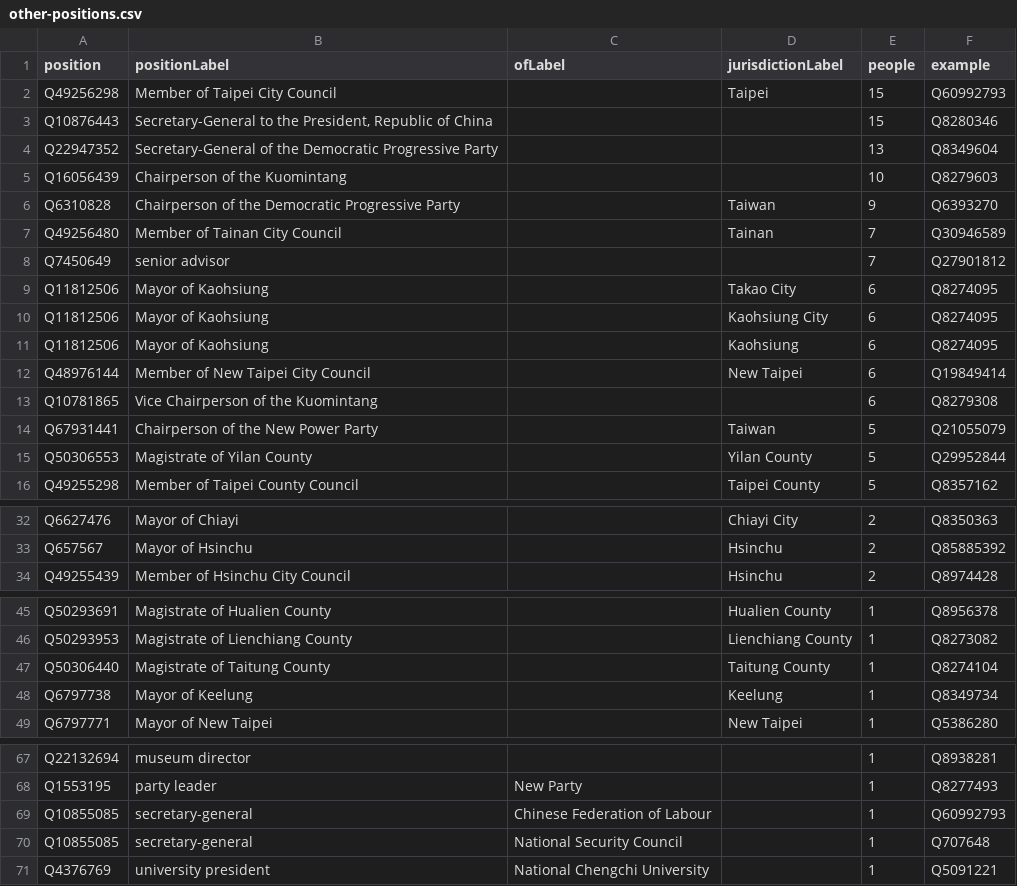
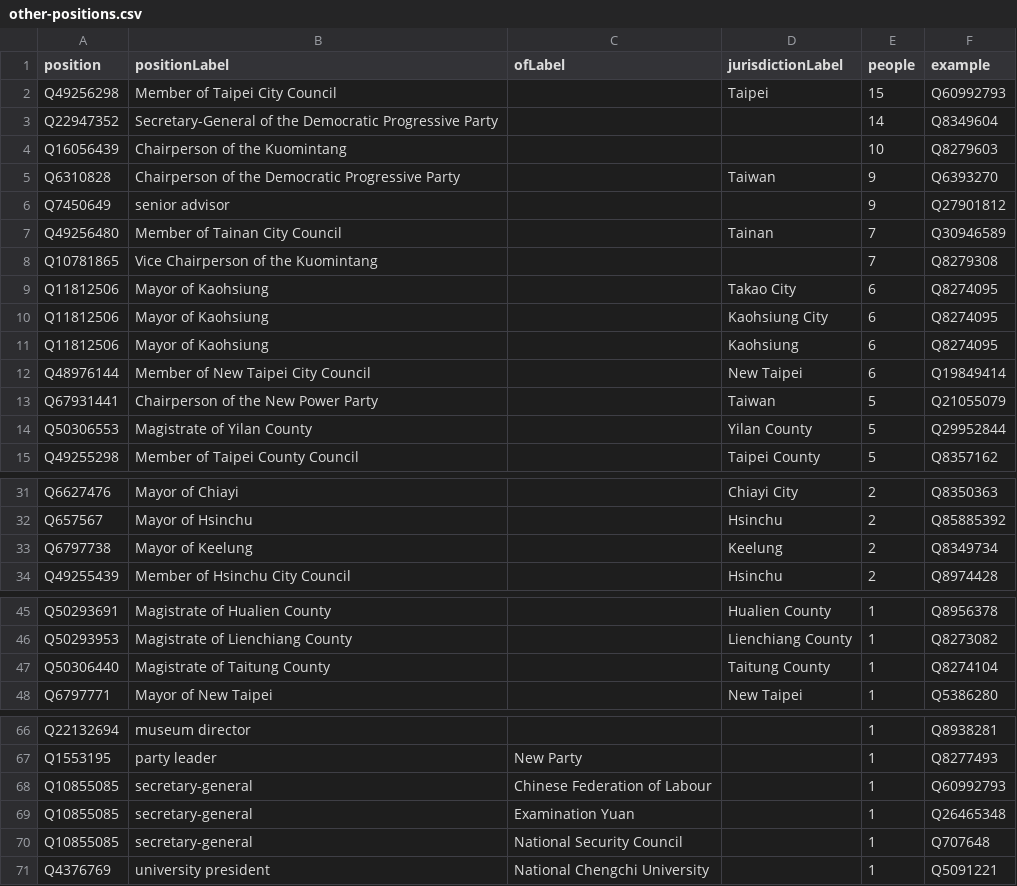
Before and after one commit to every-politician-scrapers/taiwan, a CSV file: wikidata/results/other-positions.csv, drawn as a sheet; only a part is shown, gaps mark what is left out.

```diff
--- a/wikidata/results/other-positions.csv
+++ b/wikidata/results/other-positions.csv
@@ -2,8 +2,8 @@ position,positionLabel,ofLabel,jurisdictionLabel,people,example
 Q49256298,Member of Taipei City Council,,Taipei,15,Q60992793
-Q10876443,"Secretary-General to the President, Republic of China",,,15,Q8280346
-Q22947352,Secretary-General of the Democratic Progressive Party,,,13,Q8349604
+Q22947352,Secretary-General of the Democratic Progressive Party,,,14,Q8349604
 Q16056439,Chairperson of the Kuomintang,,,10,Q8279603
 Q6310828,Chairperson of the Democratic Progressive Party,,Taiwan,9,Q6393270
+Q7450649,senior advisor,,,9,Q27901812
 Q49256480,Member of Tainan City Council,,Tainan,7,Q30946589
-Q7450649,senior advisor,,,7,Q27901812
+Q10781865,Vice Chairperson of the Kuomintang,,,7,Q8279308
 Q11812506,Mayor of Kaohsiung,,Takao City,6,Q8274095
@@ -12,3 +12,2 @@ Q11812506,Mayor of Kaohsiung,,Kaohsiung,6,Q8274095
 Q48976144,Member of New Taipei City Council,,New Taipei,6,Q19849414
-Q10781865,Vice Chairperson of the Kuomintang,,,6,Q8279308
 Q67931441,Chairperson of the New Power Party,,Taiwan,5,Q21055079
@@ -33,2 +32,3 @@ Q6627476,Mayor of Chiayi,,Chiayi City,2,Q8350363
 Q657567,Mayor of Hsinchu,,Hsinchu,2,Q85885392
+Q6797738,Mayor of Keelung,,Keelung,2,Q8349734
 Q49255439,Member of Hsinchu City Council,,Hsinchu,2,Q8974428
@@ -47,3 +47,2 @@ Q50293953,Magistrate of Lienchiang County,,Lienchiang County,1,Q8273082
 Q50306440,Magistrate of Taitung County,,Taitung County,1,Q8274104
-Q6797738,Mayor of Keelung,,Keelung,1,Q8349734
 Q6797771,Mayor of New Taipei,,New Taipei,1,Q5386280
@@ -69,2 +68,3 @@ Q1553195,party leader,New Party,,1,Q8277493
 Q10855085,secretary-general,Chinese Federation of Labour,,1,Q60992793
+Q10855085,secretary-general,Examination Yuan,,1,Q26465348
 Q10855085,secretary-general,National Security Council,,1,Q707648
```
Also changed, not shown: wikidata/results/cabinet-positions.csv, wikidata/results/current-cabinet.csv.
